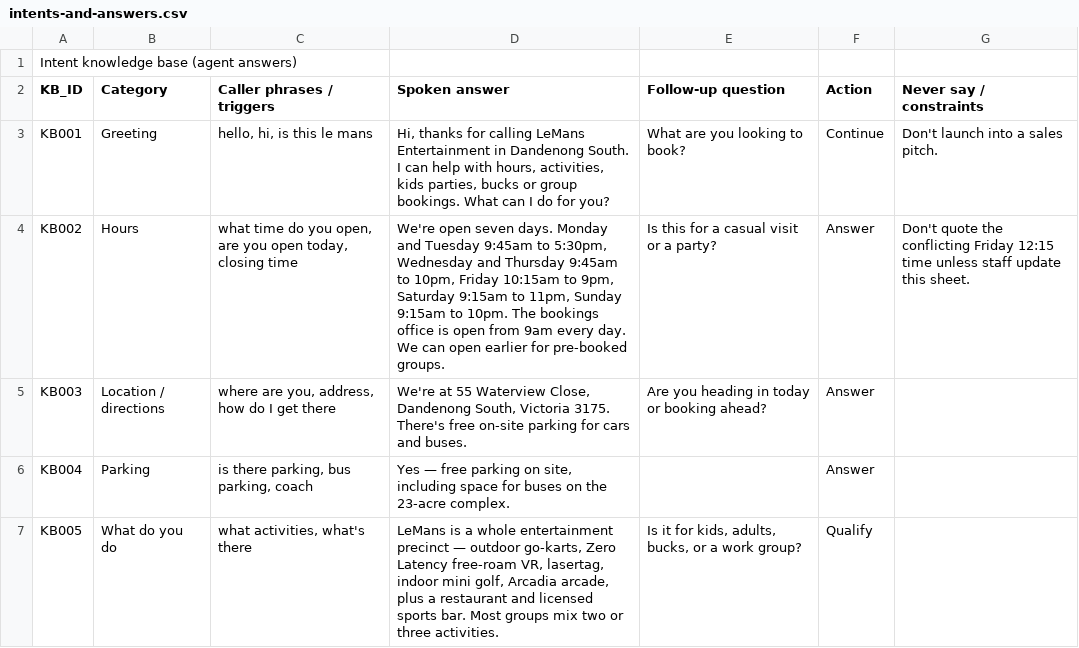
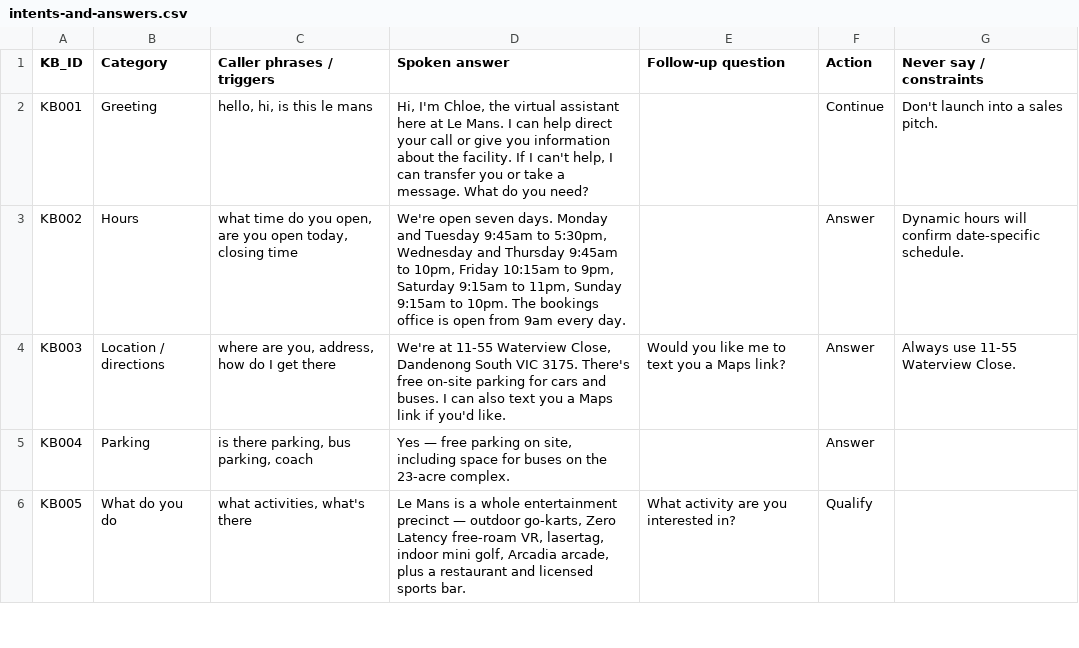
Before and after one commit to macworldgithub/lemans-bot, a CSV file: knowledge/intents-and-answers.csv, drawn as a sheet; only a part is shown; the diff covers the shown part only.

```diff
--- a/knowledge/intents-and-answers.csv
+++ b/knowledge/intents-and-answers.csv
@@ -1,7 +1,6 @@
-Intent knowledge base (agent answers),,,,,,
 KB_ID,Category,Caller phrases / triggers,Spoken answer,Follow-up question,Action,Never say / constraints
-KB001,Greeting,"hello, hi, is this le mans","Hi, thanks for calling LeMans Entertainment in Dandenong South. I can help with hours, activities, kids parties, bucks or group bookings. What can I do for you?",What are you looking to book?,Continue,Don't launch into a sales pitch.
-KB002,Hours,"what time do you open, are you open today, closing time","We're open seven days. Monday and Tuesday 9:45am to 5:30pm, Wednesday and Thursday 9:45am to 10pm, Friday 10:15am to 9pm, Saturday 9:15am to 11pm, Sunday 9:15am to 10pm. The bookings office is open from 9am every day. We can open earlier for pre-booked groups.",Is this for a casual visit or a party?,Answer,Don't quote the conflicting Friday 12:15 time unless staff update this sheet.
-KB003,Location / directions,"where are you, address, how do I get there","We're at 55 Waterview Close, Dandenong South, Victoria 3175. There's free on-site parking for cars and buses.",Are you heading in today or booking ahead?,Answer,
+KB001,Greeting,"hello, hi, is this le mans","Hi, I'm Chloe, the virtual assistant here at Le Mans. I can help direct your call or give you information about the facility. If I can't help, I can transfer you or take a message. What do you need?",,Continue,Don't launch into a sales pitch.
+KB002,Hours,"what time do you open, are you open today, closing time","We're open seven days. Monday and Tuesday 9:45am to 5:30pm, Wednesday and Thursday 9:45am to 10pm, Friday 10:15am to 9pm, Saturday 9:15am to 11pm, Sunday 9:15am to 10pm. The bookings office is open from 9am every day.",,Answer,Dynamic hours will confirm date-specific schedule.
+KB003,Location / directions,"where are you, address, how do I get there","We're at 11-55 Waterview Close, Dandenong South VIC 3175. There's free on-site parking for cars and buses. I can also text you a Maps link if you'd like.",Would you like me to text you a Maps link?,Answer,Always use 11-55 Waterview Close.
 KB004,Parking,"is there parking, bus parking, coach","Yes — free parking on site, including space for buses on the 23-acre complex.",,Answer,
-KB005,What do you do,"what activities, what's there","LeMans is a whole entertainment precinct — outdoor go-karts, Zero Latency free-roam VR, lasertag, indoor mini golf, Arcadia arcade, plus a restaurant and licensed sports bar. Most groups mix two or three activities.","Is it for kids, adults, bucks, or a work group?",Qualify,
+KB005,What do you do,"what activities, what's there","Le Mans is a whole entertainment precinct — outdoor go-karts, Zero Latency free-roam VR, lasertag, indoor mini golf, Arcadia arcade, plus a restaurant and licensed sports bar.",What activity are you interested in?,Qualify,
```
Also changed, not shown: 4 added rows and 64 edited cells elsewhere in this file, knowledge/activities-and-ages.csv, knowledge/call-archive-index.csv, 46 other files.
